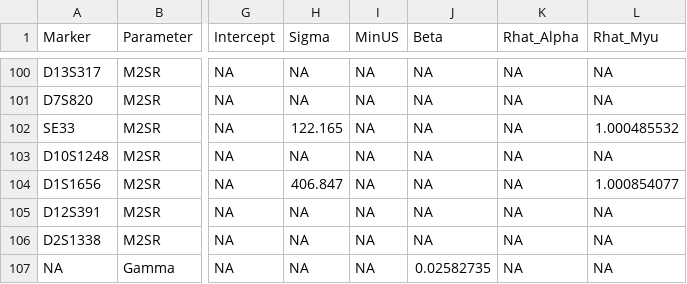
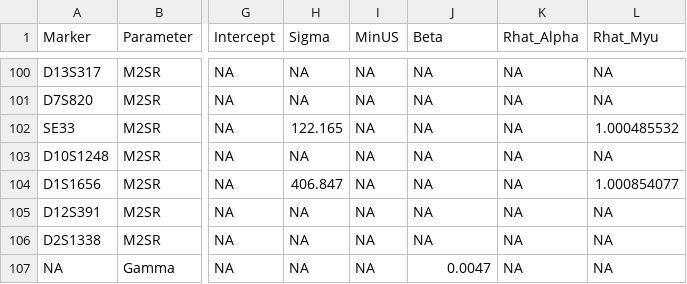
Before and after one commit to manabe0322/KongohPlus, a CSV file: inst/extdata/param/param_GF_default.csv, drawn as a sheet; only a part is shown, gaps mark what is left out; the diff names each change by its address in the sheet, - before the commit and + after, or states it on an @@ line.

Commit message:
Intentionally change gamma parameter

```diff
--- a/inst/extdata/param/param_GF_default.csv
+++ b/inst/extdata/param/param_GF_default.csv
-J107 (Beta): 0.02582735
+J107 (Beta): 0.0047
```
Also changed, not shown: 8 other files.
